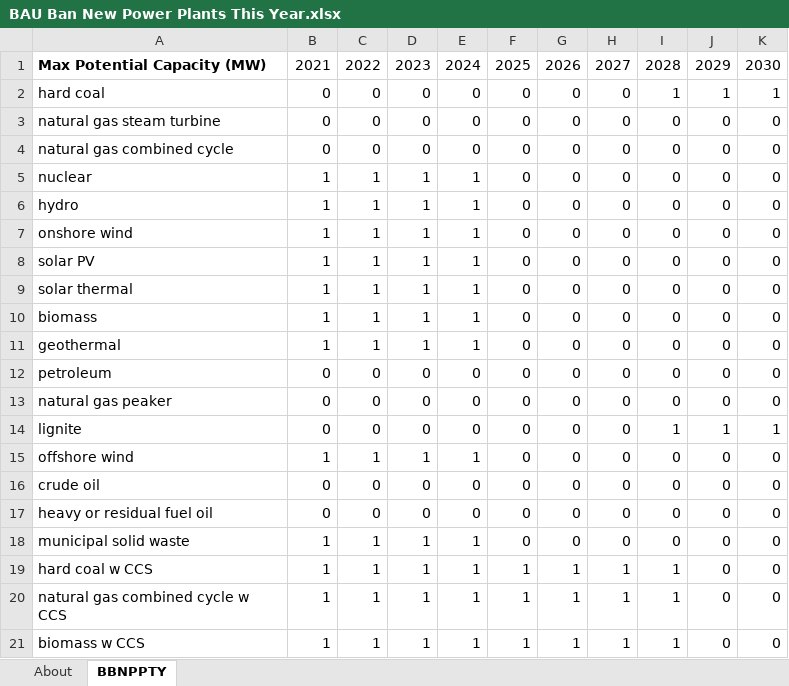
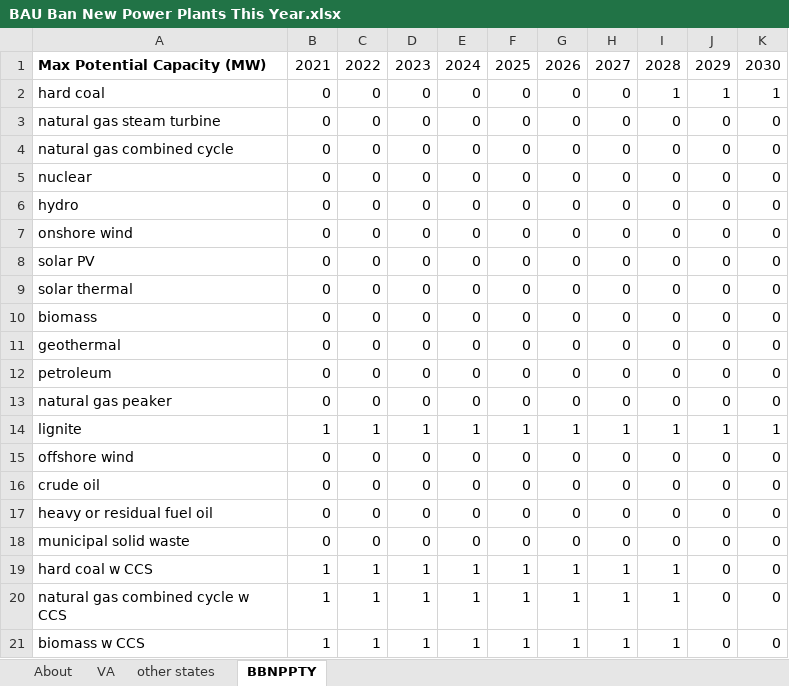
Before and after one commit to EnergyInnovation/eps-louisiana, an Excel workbook: InputData/elec/BBNPPTY/BAU Ban New Power Plants This Year.xlsx, sheet BBNPPTY, drawn as a sheet; only a part is shown; values as stored, in another font and other column widths than the file's, no borders; conditional formats not drawn; the diff covers the shown part only; the diff names each change by its address in the sheet, - before the commit and + after, or states it on an @@ line.

```diff
--- a/InputData/elec/BBNPPTY/BAU Ban New Power Plants This Year.xlsx (sheet BBNPPTY)
+++ b/InputData/elec/BBNPPTY/BAU Ban New Power Plants This Year.xlsx (sheet BBNPPTY)
+sheet tab: VA
+sheet tab: other states
-B5:B11: 1
+B5:B11: 0
-C5:C11: 1
+C5:C11: 0
-D5:D11: 1
+D5:D11: 0
-E5:E11: 1
+E5:E11: 0
-B14: 0
+B14: 1
-C14: 0
+C14: 1
-D14: 0
+D14: 1
-E14: 0
+E14: 1
-F14: 0
+F14: 1
-G14: 0
+G14: 1
-H14: 0
+H14: 1
-B15: 1
+B15: 0
-C15: 1
+C15: 0
-D15: 1
+D15: 0
-E15: 1
+E15: 0
-B18: 1
+B18: 0
-C18: 1
+C18: 0
-D18: 1
+D18: 0
-E18: 1
+E18: 0
```
Also changed, not shown: 22 edited cells elsewhere in this sheet, sheet About, formulas that keep their value, InputData/elec/RACP/RPS Alternative Compliance Payment.xlsx, InputData/fuels/BS/BAU Subsidies.xlsx, 25 other files.
